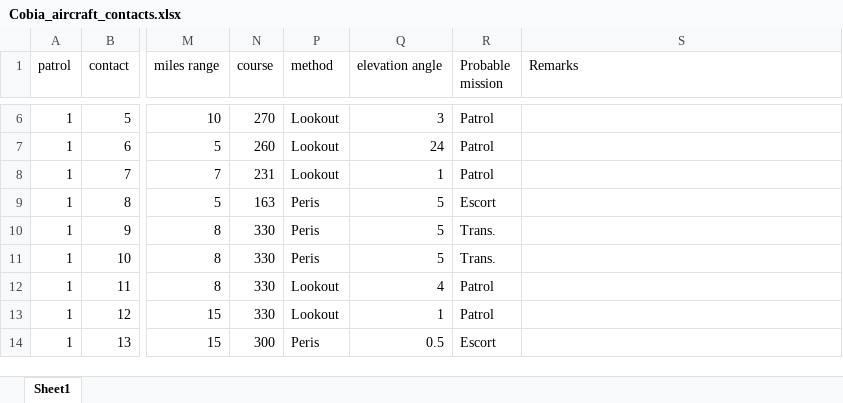
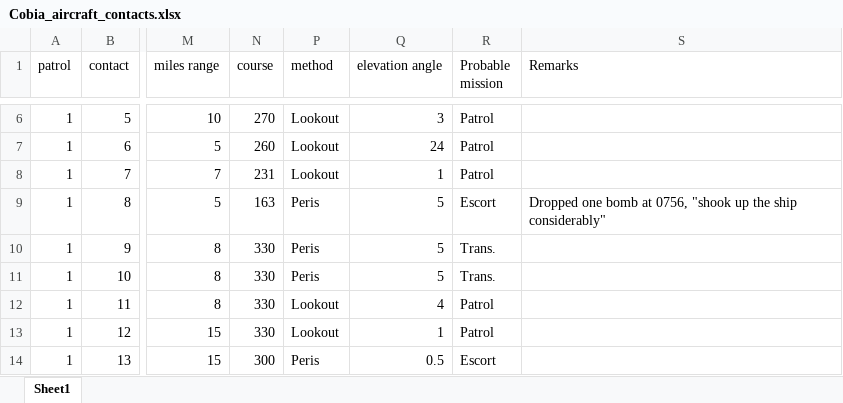
Before and after one commit to jmknapp/cobia-patrols, an Excel workbook: patrolReports/Cobia_aircraft_contacts.xlsx, sheet Sheet1, drawn as a sheet; only a part is shown, gaps mark what is left out; values as stored, in another font and other column widths than the file's, no borders; charts and pictures not drawn; the diff names each change by its address in the sheet, - before the commit and + after, or states it on an @@ line.

```diff
--- a/patrolReports/Cobia_aircraft_contacts.xlsx (sheet Sheet1)
+++ b/patrolReports/Cobia_aircraft_contacts.xlsx (sheet Sheet1)
-S9 (Remarks): (empty)
+S9 (Remarks): Dropped one bomb at 0756, "shook up the ship considerably"
```
Also changed, not shown: patrolReports/Cobia_inferred_positions.xlsx, patrolReports/Cobia_ship_contacts.xlsx, 19 other files.
